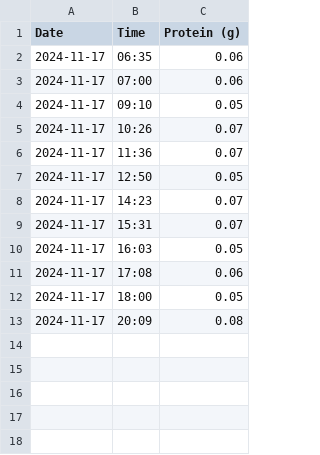
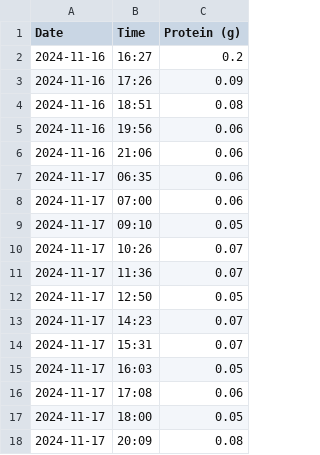
Before and after one commit to alun/protein_consumption, a CSV file: raw_samples.csv, drawn as a sheet; the diff names each change by its address in the sheet, - before the commit and + after, or states it on an @@ line.

Commit message:
Uploaded fresh raw sample data

```diff
--- a/raw_samples.csv
+++ b/raw_samples.csv
+row 2: 2024-11-16 | 16:27 | 0.2
+row 3: 2024-11-16 | 17:26 | 0.09
+row 4: 2024-11-16 | 18:51 | 0.08
+row 5: 2024-11-16 | 19:56 | 0.06
+row 6: 2024-11-16 | 21:06 | 0.06
```
